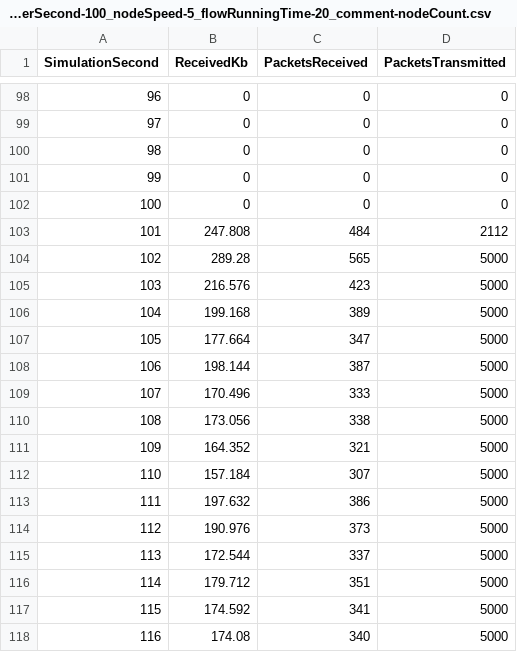
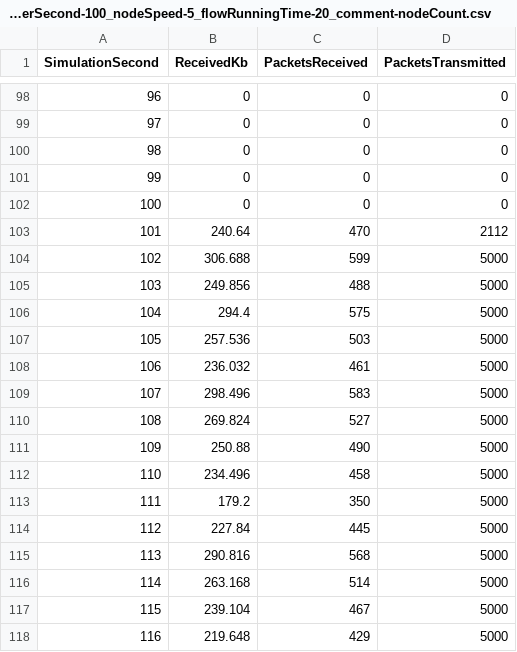
Before and after one commit to aaniksahaa/CSE-322-Networks-Sessional, a CSV file: NS3-Offline-1/workspace/results/run-3/outputs/experiment_protocolName-RAODV_nodeCount-100_packetsPerSecond-100_nodeSpeed-5_flowRunningTime-20_comment-nodeCount.csv, drawn as a sheet; only a part is shown, gaps mark what is left out; the diff covers the shown part only.

```diff
--- a/NS3-Offline-1/workspace/results/run-3/outputs/experiment_protocolName-RAODV_nodeCount-100_packetsPerSecond-100_nodeSpeed-5_flowRunningTime-20_comment-nodeCount.csv
+++ b/NS3-Offline-1/workspace/results/run-3/outputs/experiment_protocolName-RAODV_nodeCount-100_packetsPerSecond-100_nodeSpeed-5_flowRunningTime-20_comment-nodeCount.csv
@@ -102,17 +102,17 @@ SimulationSecond,ReceivedKb,PacketsReceived,PacketsTransmitted,
 100,0,0,0
-101,247.808,484,2112
-102,289.28,565,5000
-103,216.576,423,5000
-104,199.168,389,5000
-105,177.664,347,5000
-106,198.144,387,5000
-107,170.496,333,5000
-108,173.056,338,5000
-109,164.352,321,5000
-110,157.184,307,5000
-111,197.632,386,5000
-112,190.976,373,5000
-113,172.544,337,5000
-114,179.712,351,5000
-115,174.592,341,5000
-116,174.08,340,5000
+101,240.64,470,2112
+102,306.688,599,5000
+103,249.856,488,5000
+104,294.4,575,5000
+105,257.536,503,5000
+106,236.032,461,5000
+107,298.496,583,5000
+108,269.824,527,5000
+109,250.88,490,5000
+110,234.496,458,5000
+111,179.2,350,5000
+112,227.84,445,5000
+113,290.816,568,5000
+114,263.168,514,5000
+115,239.104,467,5000
+116,219.648,429,5000
```
Also changed, not shown: 6 edited cells elsewhere in this file, NS3-Offline-1/workspace/results/run-3/outputs/experiment_protocolName-RAODV_nodeCount-40_packetsPerSecond-100_nodeSpeed-5_flowRunningTime-20_comment-nodeCount.csv, NS3-Offline-1/workspace/results/run-3/summary/flowmon_analysis.csv, 28 other files.
